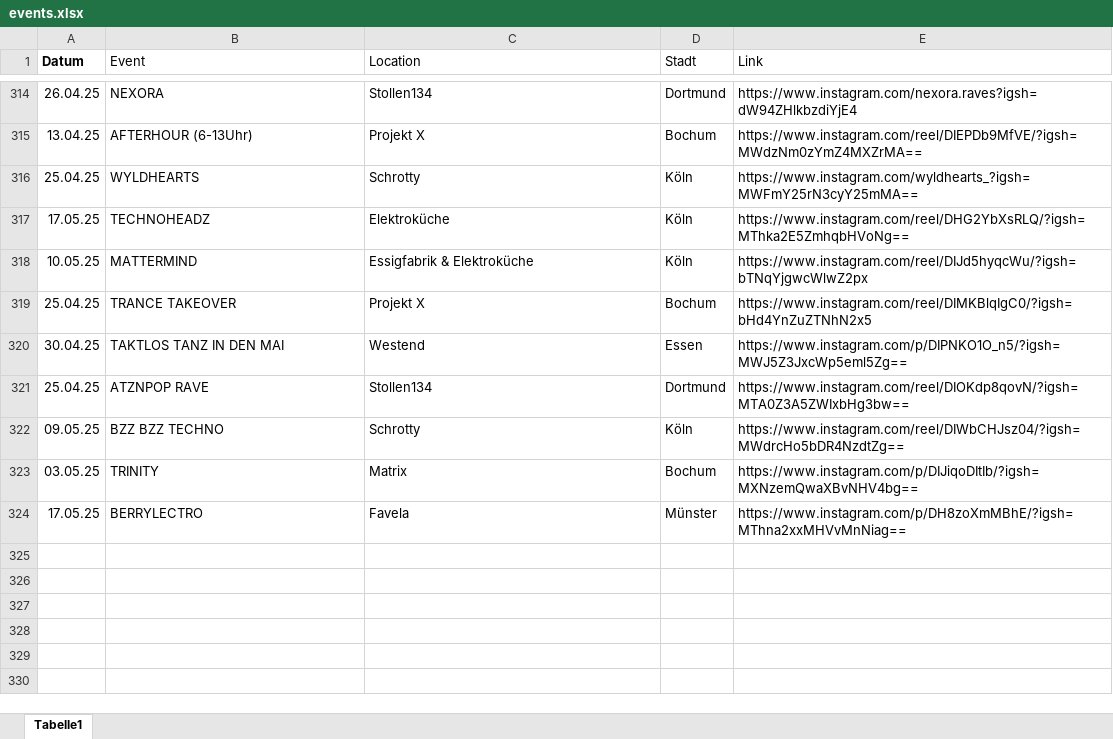
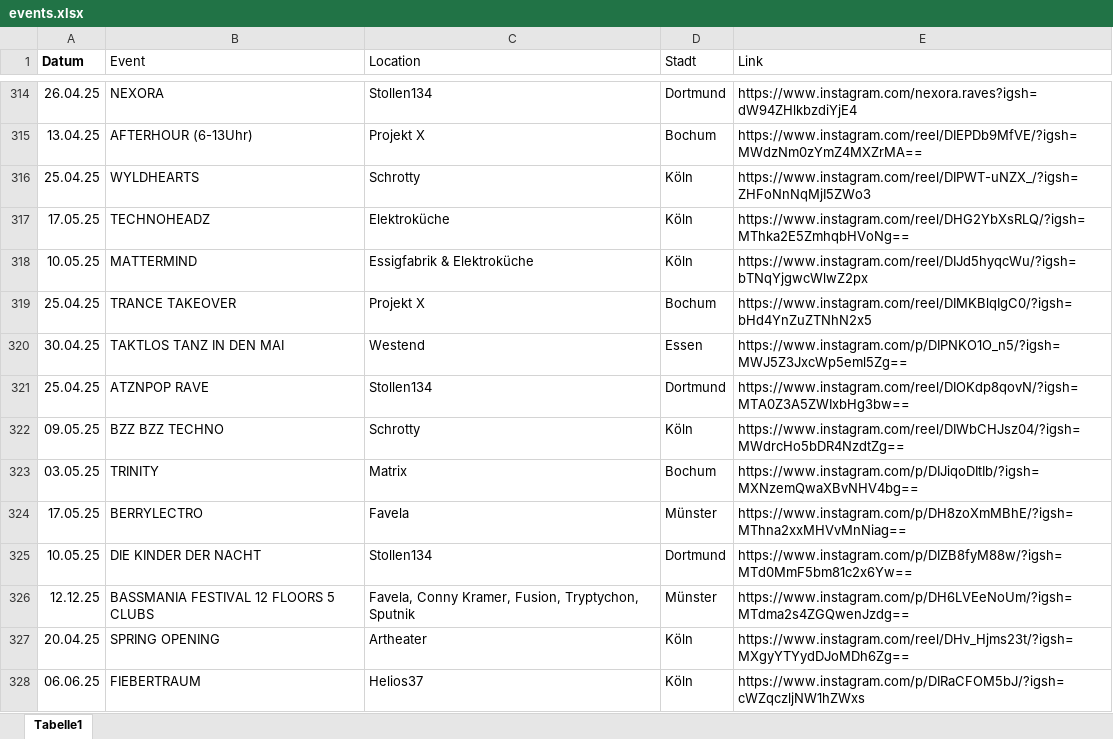
Before and after one commit to rafaelthetrue/rafaelthetrue.github.io, an Excel workbook: events.xlsx, sheet Tabelle1, drawn as a sheet; only a part is shown, gaps mark what is left out; values as stored, in another font and other column widths than the file's, no borders; the diff names each change by its address in the sheet, - before the commit and + after, or states it on an @@ line.

Commit message:
Add files via upload

```diff
--- a/events.xlsx (sheet Tabelle1)
+++ b/events.xlsx (sheet Tabelle1)
-E316 (Link): https://www.instagram.com/wyldhearts_?igsh=MWFmY25rN3cyY25mMA==
+E316 (Link): https://www.instagram.com/reel/DIPWT-uNZX_/?igsh=ZHFoNnNqMjI5ZWo3
+row 325: 10.05.25 | DIE KINDER DER NACHT | Stollen134 | Dortmund | https://www.instagram.com/p/DIZB8fyM88w/?igsh=MTd0MmF5bm81c2x6Yw==
+row 326: 12.12.25 | BASSMANIA FESTIVAL 12 FLOORS 5 CLUBS | Favela, Conny Kramer, Fusion, Tryptychon, Sputnik | Münster | https://www.instagram.com/p/DH6LVEeNoUm/?igsh=MTdma2s4ZGQwenJzdg==
+row 327: 20.04.25 | SPRING OPENING | Artheater | Köln | https://www.instagram.com/reel/DHv_Hjms23t/?igsh=MXgyYTYydDJoMDh6Zg==
+row 328: 06.06.25 | FIEBERTRAUM | Helios37 | Köln | https://www.instagram.com/p/DIRaCFOM5bJ/?igsh=cWZqczljNW1hZWxs
```
